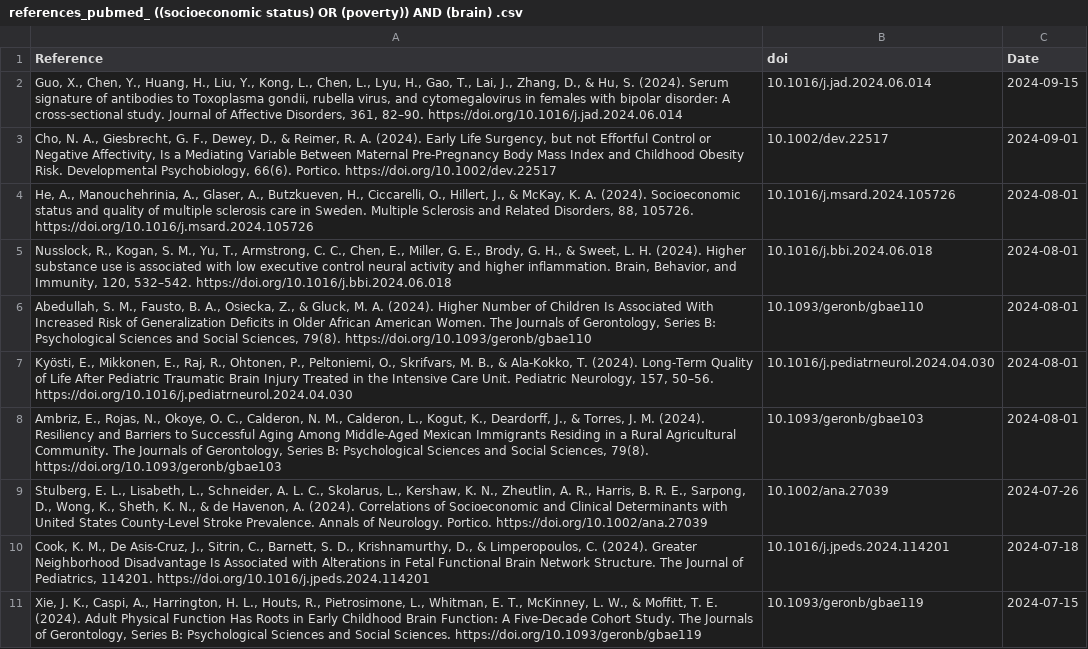
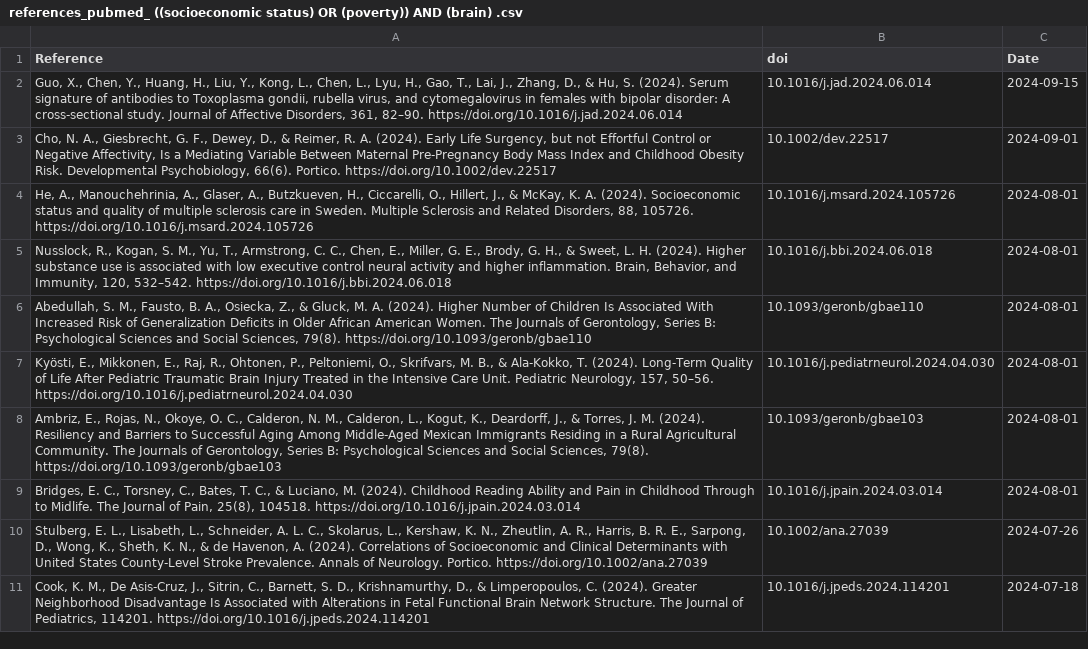
Before and after one commit to FedeGiovannetti/SESNeuroscienceRefs, a CSV file: SESneuroscienceRefs/Data/references_pubmed_ ((socioeconomic status) OR (poverty)) AND (brain) .csv, drawn as a sheet; removed rows and columns are numbered as before the commit, all else as after; the diff names each change by its address in the sheet, - before the commit and + after, or states it on an @@ line.

```diff
--- a/SESneuroscienceRefs/Data/references_pubmed_ ((socioeconomic status) OR (poverty)) AND (brain) .csv
+++ b/SESneuroscienceRefs/Data/references_pubmed_ ((socioeconomic status) OR (poverty)) AND (brain) .csv
+row 9: Bridges, E. C., Torsney, C., Bates, T. C., & Luciano, M. (2024). Childhood Reading Ability and Pain in Childhood Through to Midlife. The Journal of Pain, 25(8), 104518. https://doi.org/10.1016/j.jpain.2024.03.014 | 10.1016/j.jpain.2024.03.014 | 2024-08-01
-row 11: Xie, J. K., Caspi, A., Harrington, H. L., Houts, R., Pietrosimone, L., Whitman, E. T., McKinney, L. W., & Moffitt, T. E. (2024). Adult Physical Function Has Roots in Early Childhood Brain Function: A Five-Decade Cohort Study. The Journals of Gerontology, Series B: Psychological Sciences and Social Sciences. https://doi.org/10.1093/geronb/gbae119 | 10.1093/geronb/gbae119 | 2024-07-15
```
Also changed, not shown: SESneuroscienceRefs/Data/references_pubmed_ ((socioeconomic status) OR (poverty)) AND (neuroscience) .csv.
